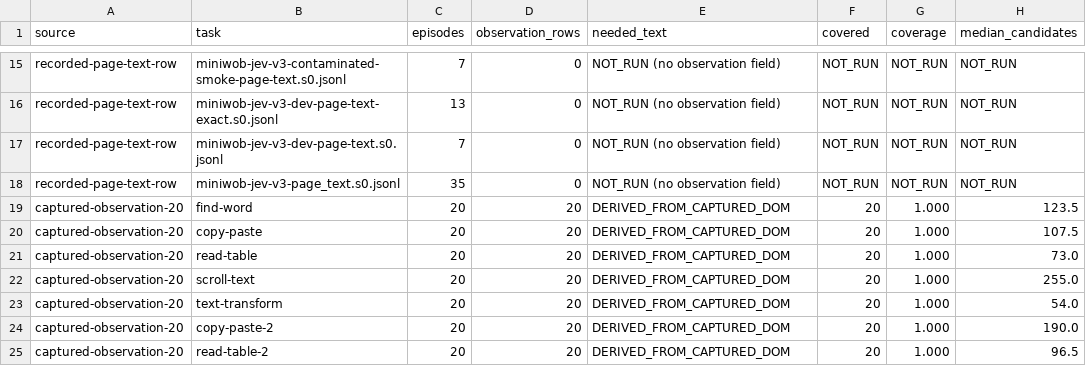
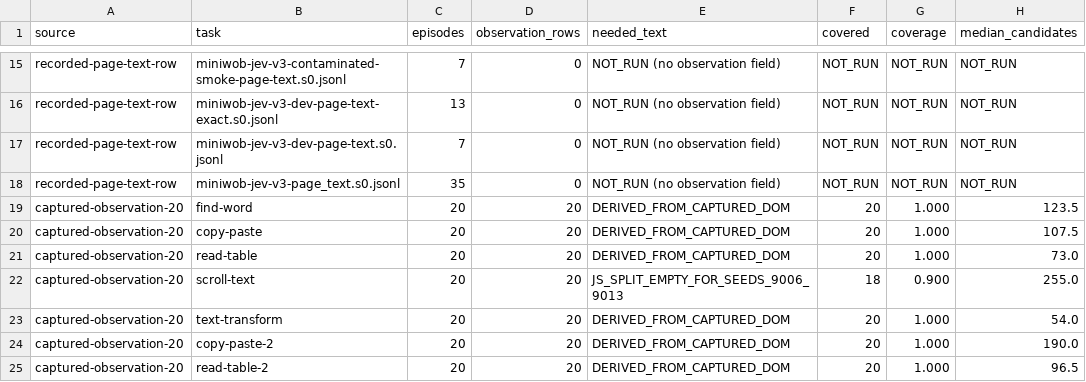
Before and after one commit to JYeswak/jev_playground, a TSV file: work/miniwob-jev/text-candidates-coverage.tsv, drawn as a sheet; only a part is shown, gaps mark what is left out; the diff names each change by its address in the sheet, - before the commit and + after, or states it on an @@ line.

Commit message:
[test] jev-9gtw.4.2: match MiniWoB scroll-text JS split

```diff
--- a/work/miniwob-jev/text-candidates-coverage.tsv
+++ b/work/miniwob-jev/text-candidates-coverage.tsv
-E22 (needed_text): DERIVED_FROM_CAPTURED_DOM
+E22 (needed_text): JS_SPLIT_EMPTY_FOR_SEEDS_9006_9013
-F22 (covered): 20
+F22 (covered): 18
-G22 (coverage): 1.000
+G22 (coverage): 0.900
```
Also changed, not shown: 10 other files.
